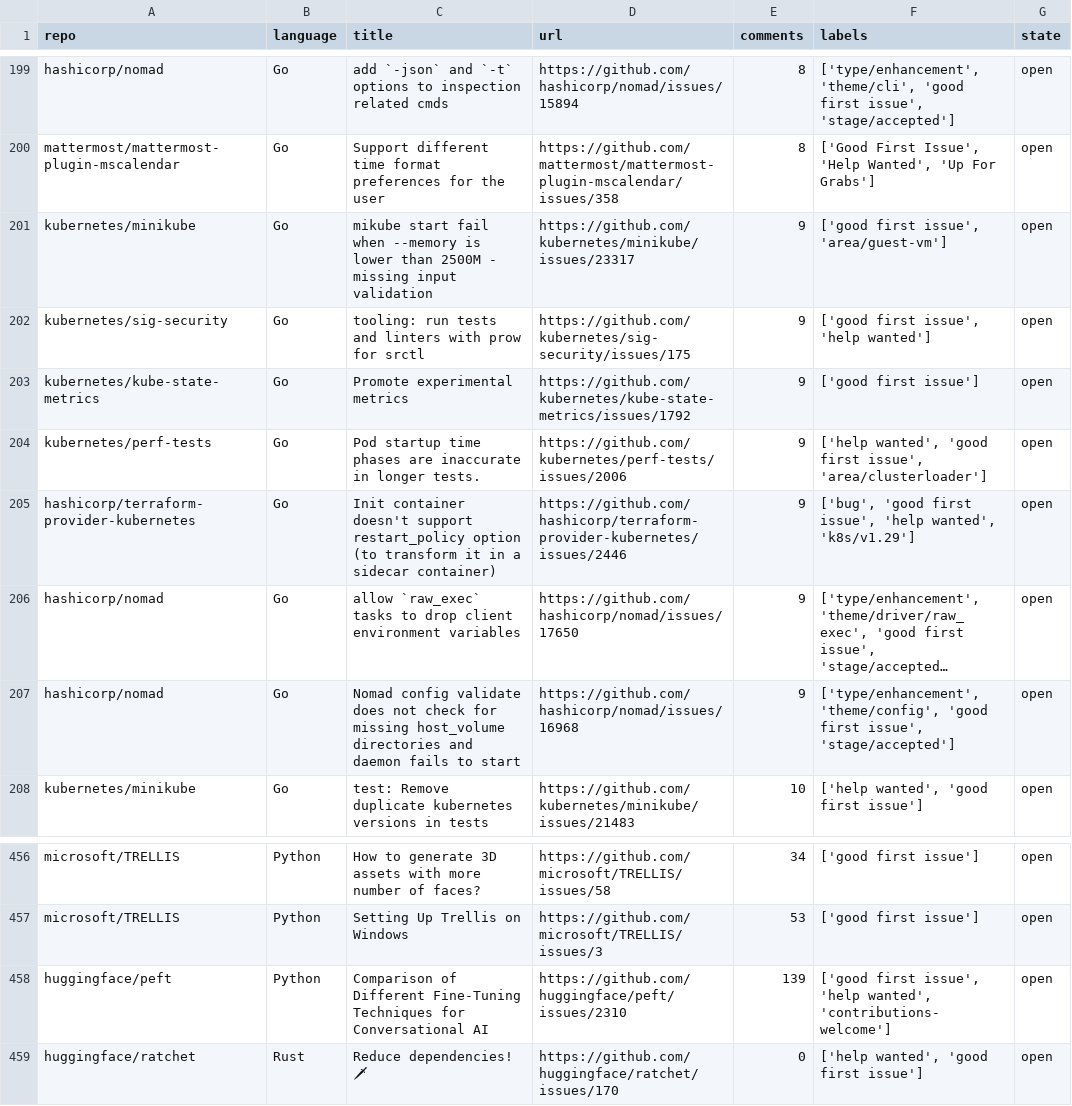
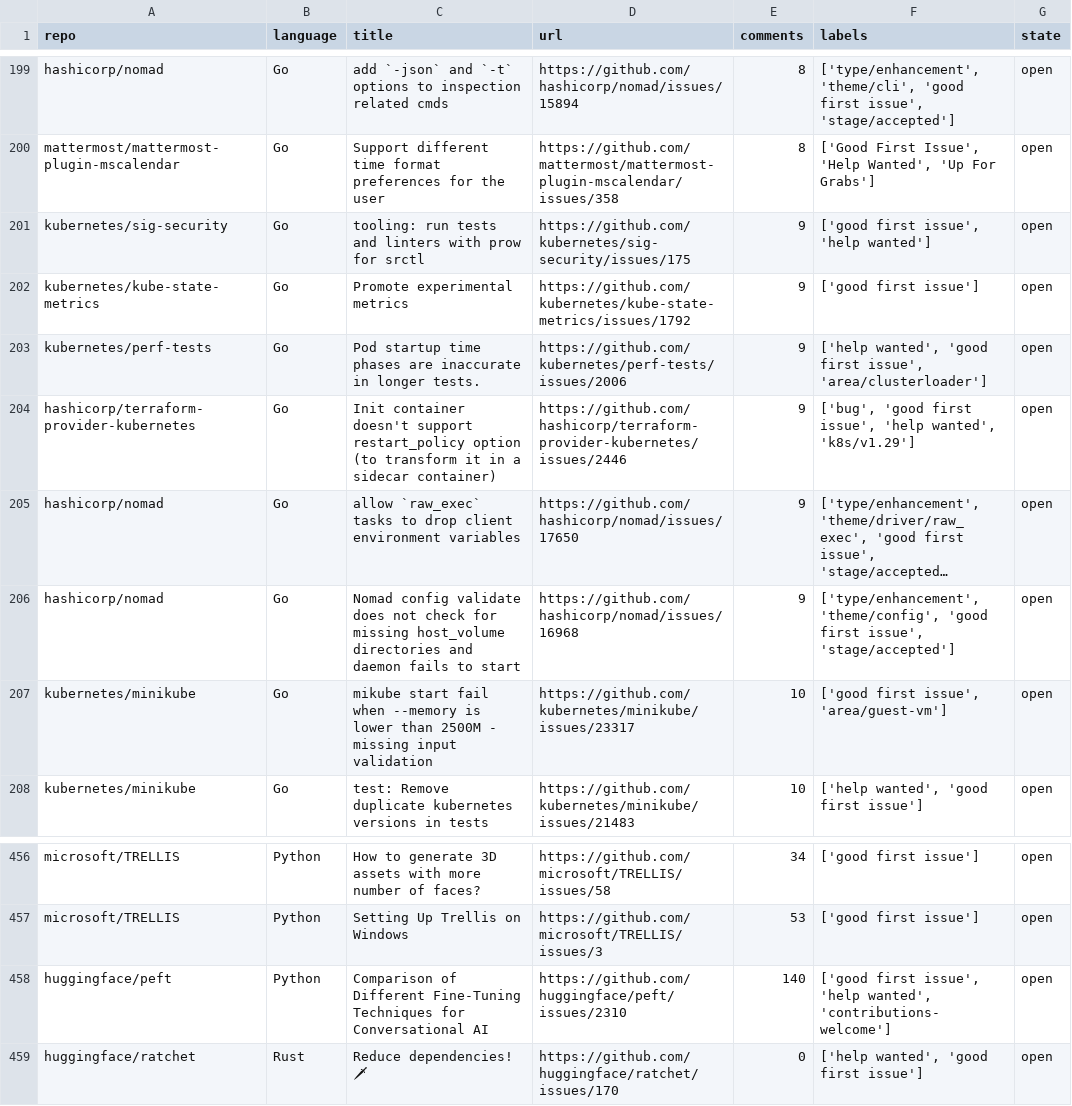
Before and after one commit to drkrillo/good-first-issues, a CSV file: good_first_issues.csv, drawn as a sheet; only a part is shown, gaps mark what is left out; long unchanged cells end in …; removed rows and columns are numbered as before the commit, all else as after; the diff names each change by its address in the sheet, - before the commit and + after, or states it on an @@ line.

```diff
--- a/good_first_issues.csv
+++ b/good_first_issues.csv
-row 201: kubernetes/minikube | Go | mikube start fail when --memory is lower than 2500M - missing input validation | https://github.com/kubernetes/minikube/issues/23317 | 9 | ['good first issue', 'area/guest-vm'] | open
+row 207: kubernetes/minikube | Go | mikube start fail when --memory is lower than 2500M - missing input validation | https://github.com/kubernetes/minikube/issues/23317 | 10 | ['good first issue', 'area/guest-vm'] | open
-E458 (comments): 139
+E458 (comments): 140
```
Also changed, not shown: 1 other file.
